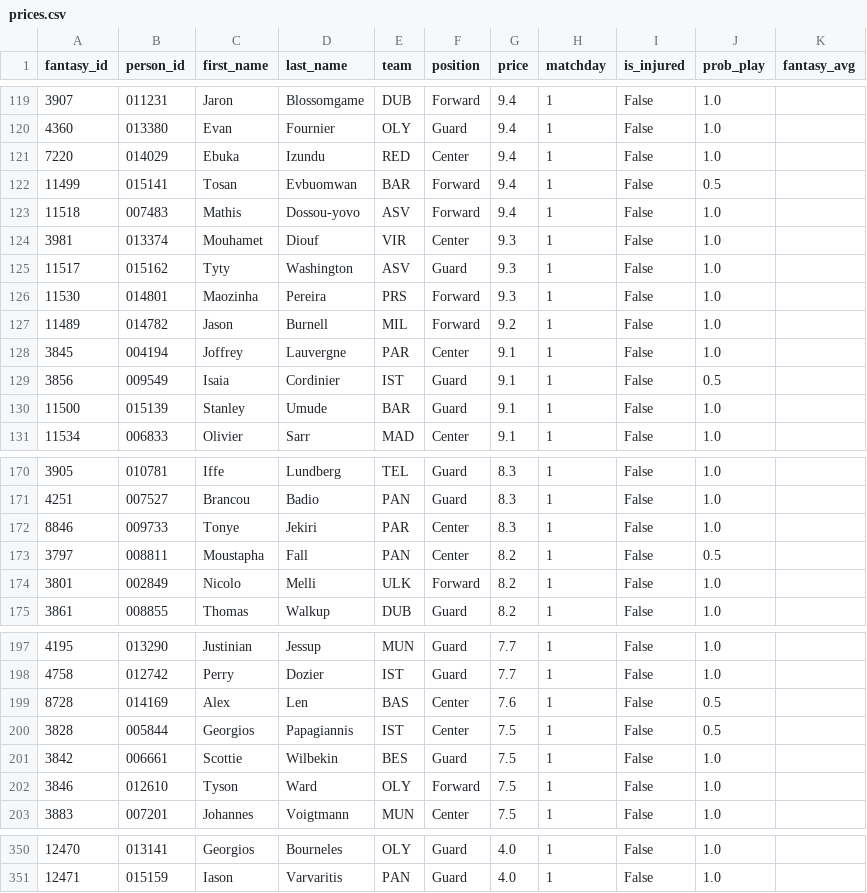
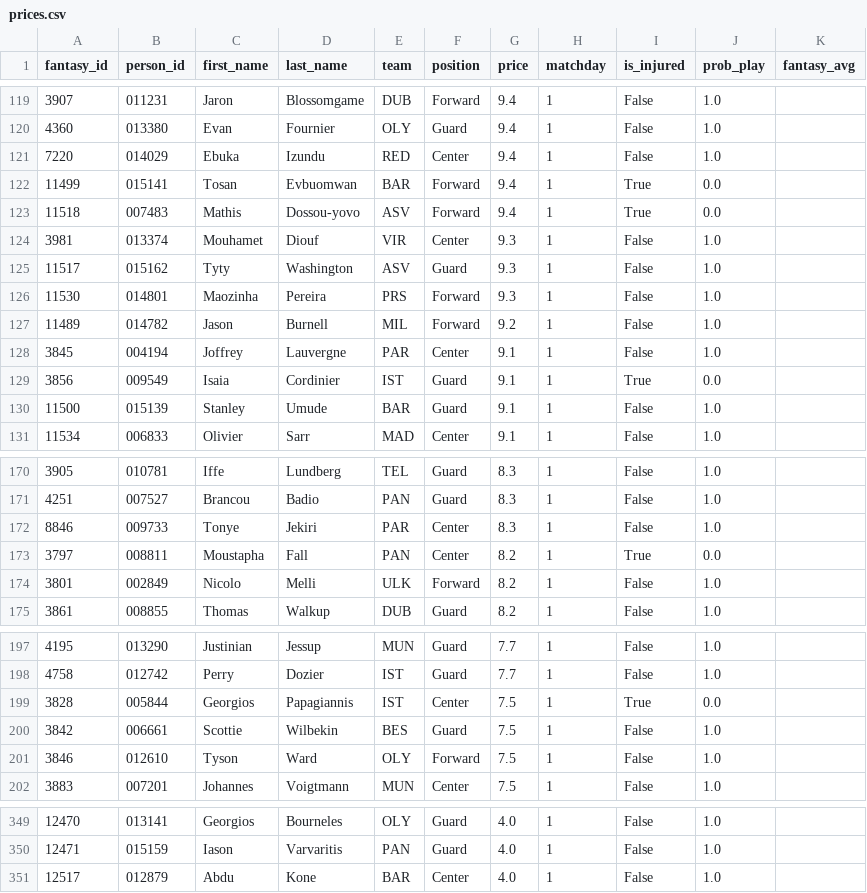
Before and after one commit to VaGlar/Euroleague-Fantasy-Challenge, a CSV file: data/public/prices.csv, drawn as a sheet; only a part is shown, gaps mark what is left out; the diff covers the shown part only.

```diff
--- a/data/public/prices.csv
+++ b/data/public/prices.csv
@@ -121,4 +121,4 @@ fantasy_id,person_id,first_name,last_name,team,position,price,matchday,is_injure
 7220,014029,Ebuka,Izundu,RED,Center,9.4,1,False,1.0,
-11499,015141,Tosan,Evbuomwan,BAR,Forward,9.4,1,False,0.5,
-11518,007483,Mathis,Dossou-yovo,ASV,Forward,9.4,1,False,1.0,
+11499,015141,Tosan,Evbuomwan,BAR,Forward,9.4,1,True,0.0,
+11518,007483,Mathis,Dossou-yovo,ASV,Forward,9.4,1,True,0.0,
 3981,013374,Mouhamet,Diouf,VIR,Center,9.3,1,False,1.0,
@@ -128,3 +128,3 @@ fantasy_id,person_id,first_name,last_name,team,position,price,matchday,is_injure
 3845,004194,Joffrey,Lauvergne,PAR,Center,9.1,1,False,1.0,
-3856,009549,Isaia,Cordinier,IST,Guard,9.1,1,False,0.5,
+3856,009549,Isaia,Cordinier,IST,Guard,9.1,1,True,0.0,
 11500,015139,Stanley,Umude,BAR,Guard,9.1,1,False,1.0,
@@ -172,3 +172,3 @@ fantasy_id,person_id,first_name,last_name,team,position,price,matchday,is_injure
 8846,009733,Tonye,Jekiri,PAR,Center,8.3,1,False,1.0,
-3797,008811,Moustapha,Fall,PAN,Center,8.2,1,False,0.5,
+3797,008811,Moustapha,Fall,PAN,Center,8.2,1,True,0.0,
 3801,002849,Nicolo,Melli,ULK,Forward,8.2,1,False,1.0,
@@ -198,4 +198,3 @@ fantasy_id,person_id,first_name,last_name,team,position,price,matchday,is_injure
 4758,012742,Perry,Dozier,IST,Guard,7.7,1,False,1.0,
-8728,014169,Alex,Len,BAS,Center,7.6,1,False,0.5,
-3828,005844,Georgios,Papagiannis,IST,Center,7.5,1,False,0.5,
+3828,005844,Georgios,Papagiannis,IST,Center,7.5,1,True,0.0,
 3842,006661,Scottie,Wilbekin,BES,Guard,7.5,1,False,1.0,
@@ -351 +350,2 @@ fantasy_id,person_id,first_name,last_name,team,position,price,matchday,is_injure
 12471,015159,Iason,Varvaritis,PAN,Guard,4.0,1,False,1.0,
+12517,012879,Abdu,Kone,BAR,Center,4.0,1,False,1.0,
```
Also changed, not shown: 6 edited cells elsewhere in this file, data/public/expert_log.csv, 6 other files.
